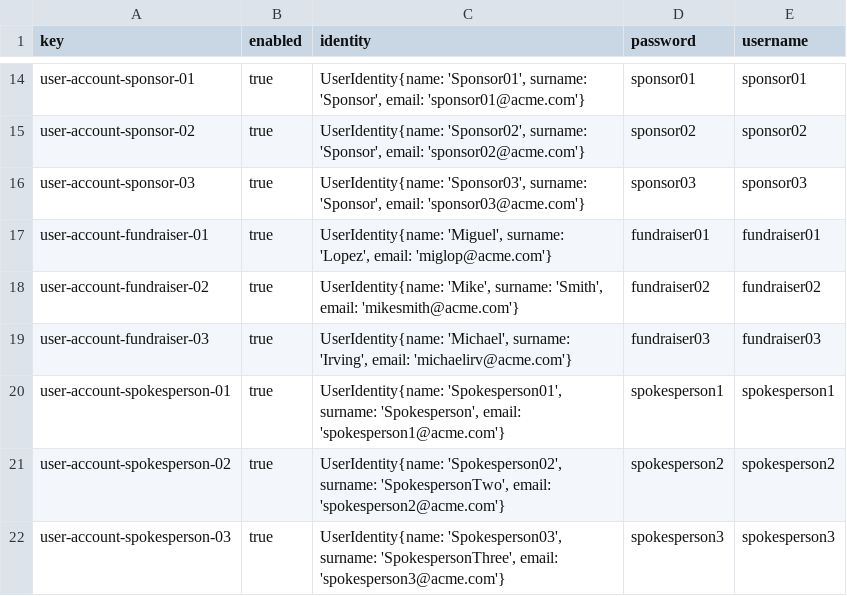
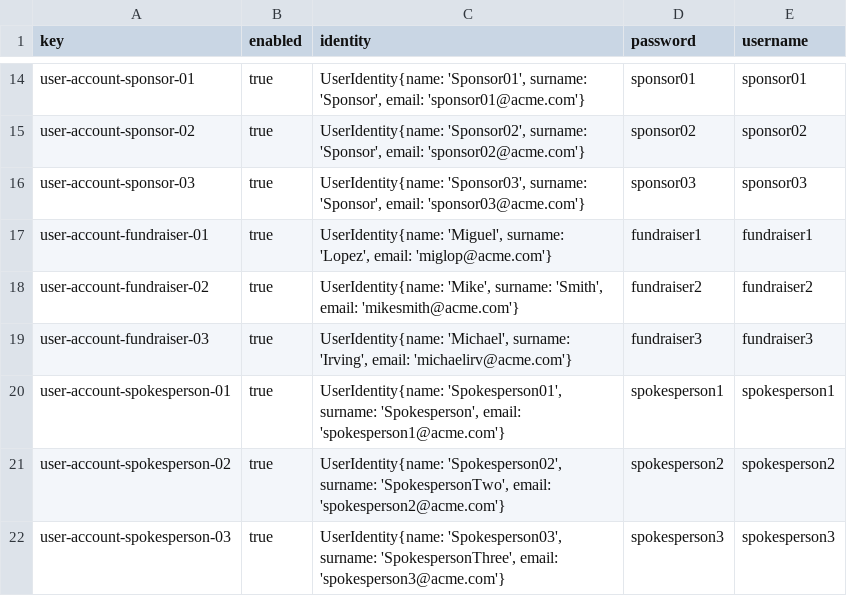
Before and after one commit to jesrammar/Acme-Starters-B, a CSV file: src/main/resources/WEB-INF/data/sample/batch-01/user-account.csv, drawn as a sheet; only a part is shown, gaps mark what is left out.

Commit message:
Hotfix: Fixed error in naming fundraiser userAccounts

```diff
--- a/src/main/resources/WEB-INF/data/sample/batch-01/user-account.csv
+++ b/src/main/resources/WEB-INF/data/sample/batch-01/user-account.csv
@@ -16,5 +16,5 @@ user-account-sponsor-02,true,"UserIdentity{name: 'Sponsor02', surname: 'Sponsor'
 user-account-sponsor-03,true,"UserIdentity{name: 'Sponsor03', surname: 'Sponsor', email: 'sponsor03@acme.com'}",sponsor03,sponsor03
-user-account-fundraiser-01,true,"UserIdentity{name: 'Miguel', surname: 'Lopez', email: 'miglop@acme.com'}",fundraiser01,fundraiser01
-user-account-fundraiser-02,true,"UserIdentity{name: 'Mike', surname: 'Smith', email: 'mikesmith@acme.com'}",fundraiser02,fundraiser02
-user-account-fundraiser-03,true,"UserIdentity{name: 'Michael', surname: 'Irving', email: 'michaelirv@acme.com'}",fundraiser03,fundraiser03
+user-account-fundraiser-01,true,"UserIdentity{name: 'Miguel', surname: 'Lopez', email: 'miglop@acme.com'}",fundraiser1,fundraiser1
+user-account-fundraiser-02,true,"UserIdentity{name: 'Mike', surname: 'Smith', email: 'mikesmith@acme.com'}",fundraiser2,fundraiser2
+user-account-fundraiser-03,true,"UserIdentity{name: 'Michael', surname: 'Irving', email: 'michaelirv@acme.com'}",fundraiser3,fundraiser3
 user-account-spokesperson-01,true,"UserIdentity{name: 'Spokesperson01', surname: 'Spokesperson', email: 'spokesperson1@acme.com'}",spokesperson1,spokesperson1
```
